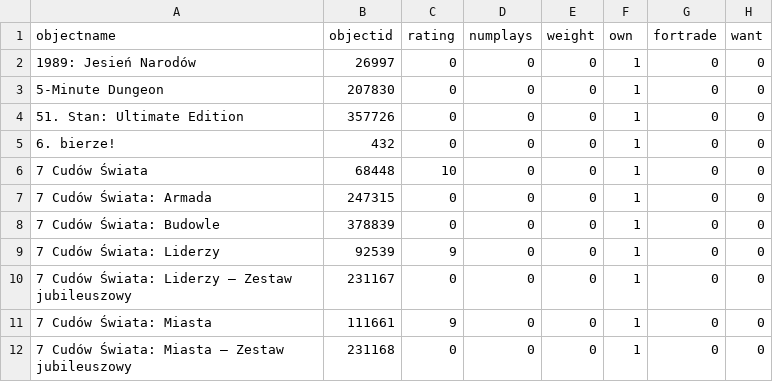
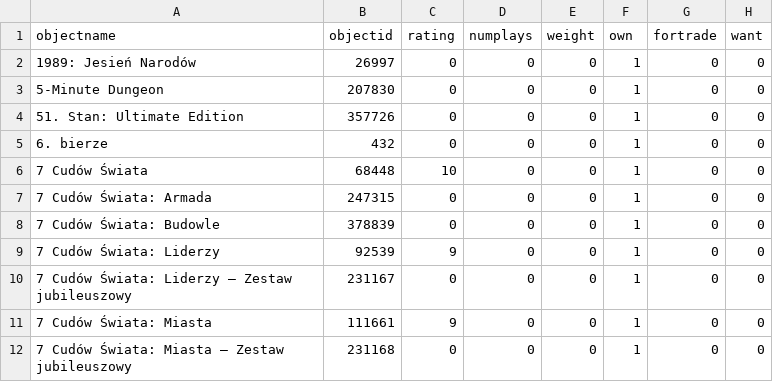
Before and after one commit to JanisBe/bgg-stat, a CSV file: src/assets/collection.csv, drawn as a sheet; only a part is shown; the diff names each change by its address in the sheet, - before the commit and + after, or states it on an @@ line.

Commit message:
nowa kolekcja

```diff
--- a/src/assets/collection.csv
+++ b/src/assets/collection.csv
-A5 (objectname): 6. bierze!
+A5 (objectname): 6. bierze
```
